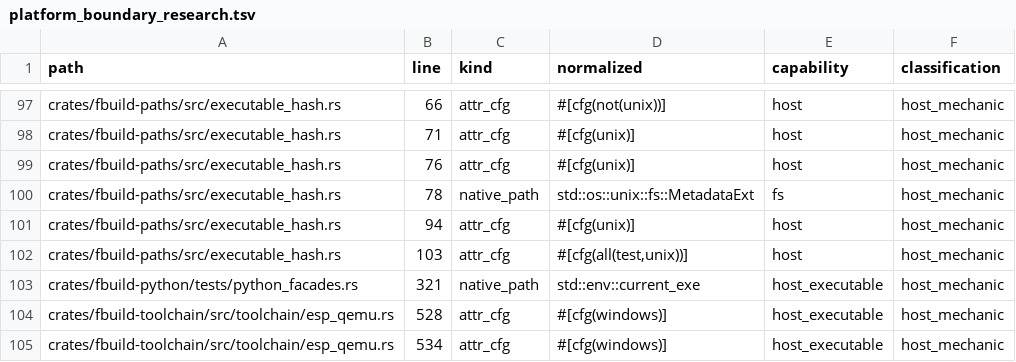
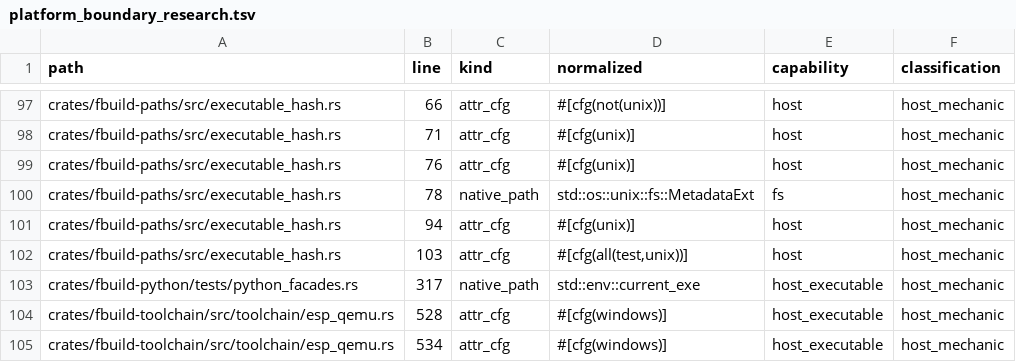
Before and after one commit to FastLED/fbuild, a TSV file: ci/platform_boundary_research.tsv, drawn as a sheet; only a part is shown, gaps mark what is left out.

Commit message:
chore(ci): refresh path inventory after facade test edit

```diff
--- a/ci/platform_boundary_research.tsv
+++ b/ci/platform_boundary_research.tsv
@@ -102,3 +102,3 @@ crates/fbuild-paths/src/executable_hash.rs	94	attr_cfg	#[cfg(unix)]	host	host_me
 crates/fbuild-paths/src/executable_hash.rs	103	attr_cfg	#[cfg(all(test,unix))]	host	host_mechanic
-crates/fbuild-python/tests/python_facades.rs	321	native_path	std::env::current_exe	host_executable	host_mechanic
+crates/fbuild-python/tests/python_facades.rs	317	native_path	std::env::current_exe	host_executable	host_mechanic
 crates/fbuild-toolchain/src/toolchain/esp_qemu.rs	528	attr_cfg	#[cfg(windows)]	host_executable	host_mechanic
```
